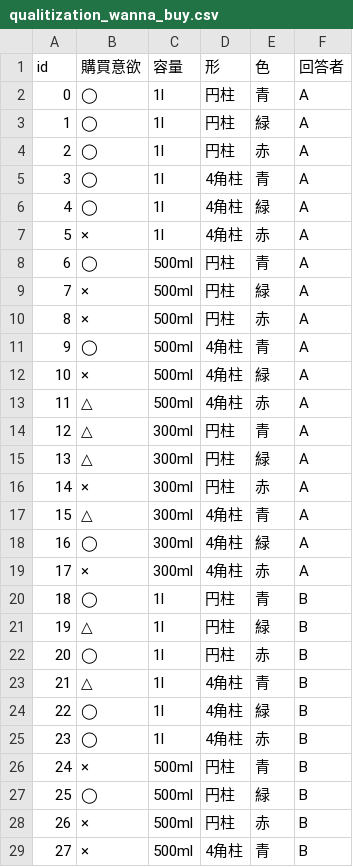
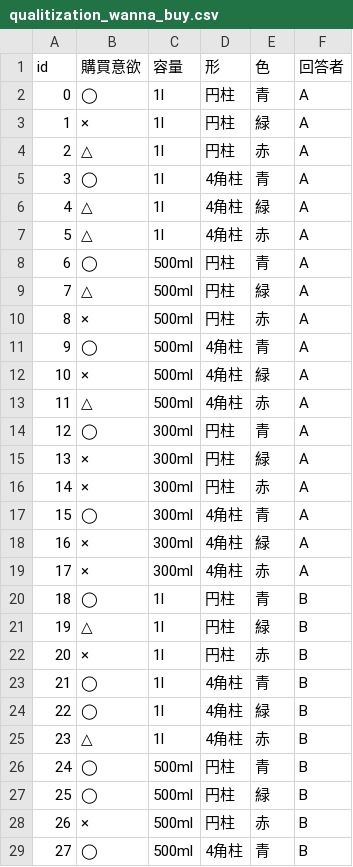
Before and after one commit to sugiyama34/AIciaSolidProject, a CSV file: data/qualitization_wanna_buy.csv, drawn as a sheet; only a part is shown; the diff covers the shown part only.

Commit message:
fix bug in qualitization II

```diff
--- a/data/qualitization_wanna_buy.csv
+++ b/data/qualitization_wanna_buy.csv
@@ -2,9 +2,9 @@ id,購買意欲,容量,形,色,回答者
 0,◯,1l,円柱,青,A
-1,◯,1l,円柱,緑,A
-2,◯,1l,円柱,赤,A
+1,×,1l,円柱,緑,A
+2,△,1l,円柱,赤,A
 3,◯,1l,4角柱,青,A
-4,◯,1l,4角柱,緑,A
-5,×,1l,4角柱,赤,A
+4,△,1l,4角柱,緑,A
+5,△,1l,4角柱,赤,A
 6,◯,500ml,円柱,青,A
-7,×,500ml,円柱,緑,A
+7,△,500ml,円柱,緑,A
 8,×,500ml,円柱,赤,A
@@ -13,7 +13,7 @@ id,購買意欲,容量,形,色,回答者
 11,△,500ml,4角柱,赤,A
-12,△,300ml,円柱,青,A
-13,△,300ml,円柱,緑,A
+12,◯,300ml,円柱,青,A
+13,×,300ml,円柱,緑,A
 14,×,300ml,円柱,赤,A
-15,△,300ml,4角柱,青,A
-16,◯,300ml,4角柱,緑,A
+15,◯,300ml,4角柱,青,A
+16,×,300ml,4角柱,緑,A
 17,×,300ml,4角柱,赤,A
@@ -21,9 +21,9 @@ id,購買意欲,容量,形,色,回答者
 19,△,1l,円柱,緑,B
-20,◯,1l,円柱,赤,B
-21,△,1l,4角柱,青,B
+20,×,1l,円柱,赤,B
+21,◯,1l,4角柱,青,B
 22,◯,1l,4角柱,緑,B
-23,◯,1l,4角柱,赤,B
-24,×,500ml,円柱,青,B
+23,△,1l,4角柱,赤,B
+24,◯,500ml,円柱,青,B
 25,◯,500ml,円柱,緑,B
 26,×,500ml,円柱,赤,B
-27,×,500ml,4角柱,青,B
+27,◯,500ml,4角柱,青,B
```
Also changed, not shown: 87 edited cells elsewhere in this file, 2 other files.
